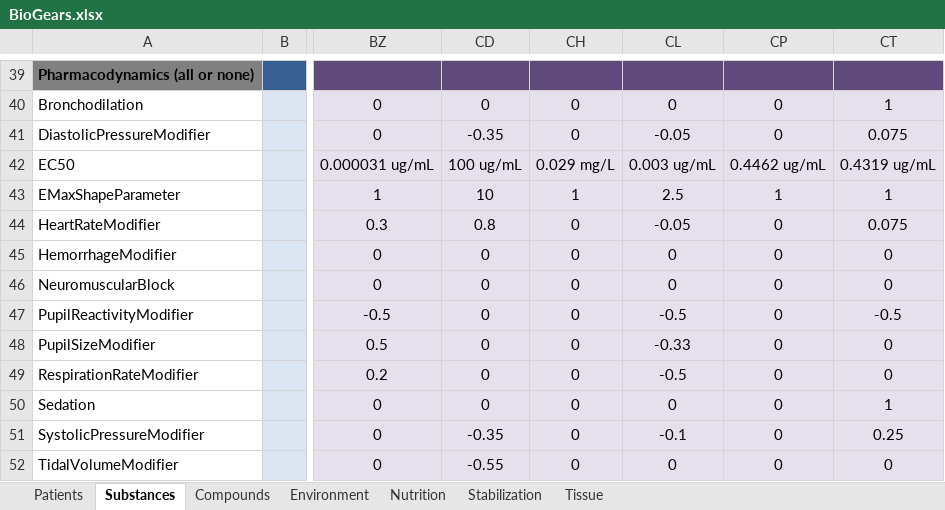
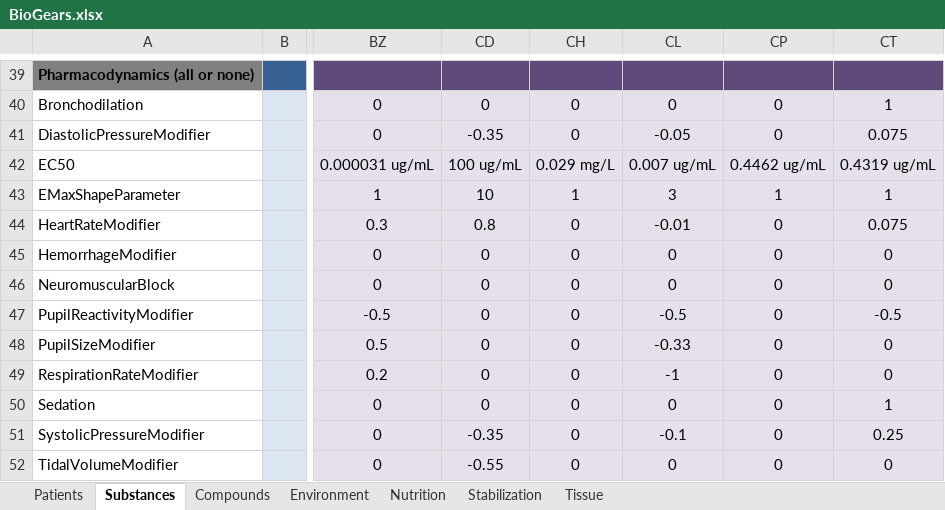
Before and after one commit to BioGearsEngine/core, an Excel workbook: share/data/BioGears.xlsx, sheet Substances, drawn as a sheet; only a part is shown, gaps mark what is left out; values as stored, in another font and other column widths than the file's, no borders; the diff covers the shown part only; the diff names each change by its address in the sheet, - before the commit and + after, or states it on an @@ line.

```diff
--- a/share/data/BioGears.xlsx (sheet Substances)
+++ b/share/data/BioGears.xlsx (sheet Substances)
-CL42: 0.003 ug/mL
+CL42: 0.007 ug/mL
-CL43: 2.5
+CL43: 3
-CL44: -0.05
+CL44: -0.01
-CL49: -0.5
+CL49: -1
```
Also changed, not shown: 8 edited cells elsewhere in this sheet, 8 other files.
